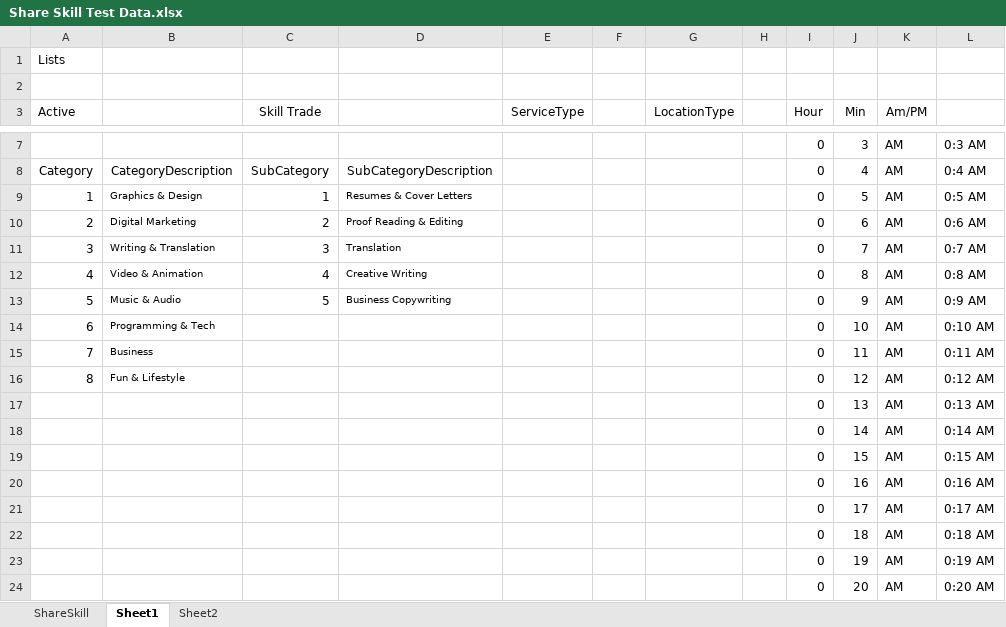
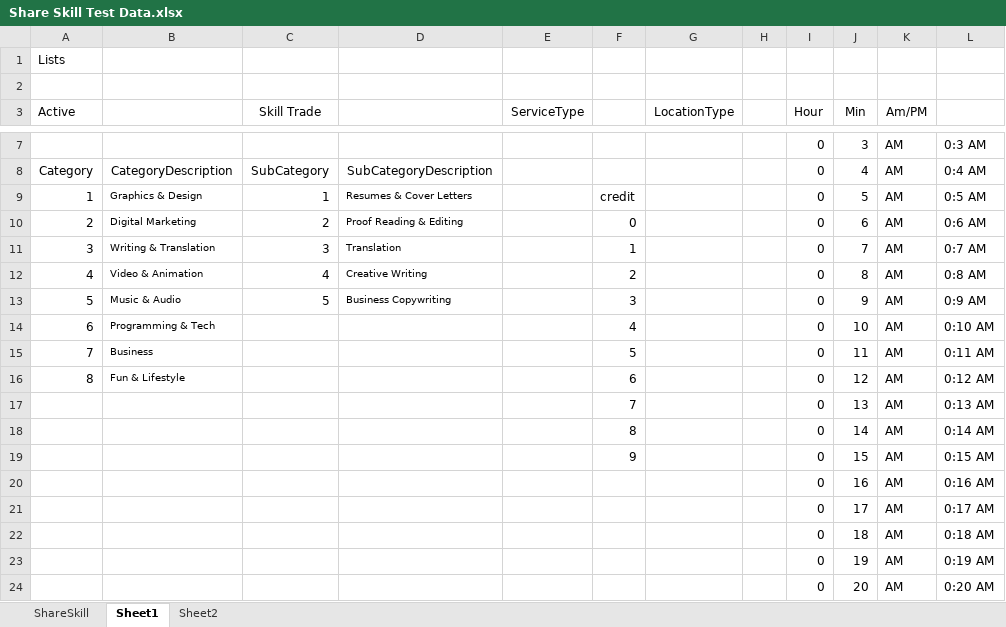
Before and after one commit to ASinghal1810/Mars_Competition_Task, an Excel workbook: Mars_Competition_Task/Spreadsheets/Share Skill Test Data.xlsx, sheet Sheet1, drawn as a sheet; only a part is shown, gaps mark what is left out; values as stored, in another font and other column widths than the file's, no borders; the diff names each change by its address in the sheet, - before the commit and + after, or states it on an @@ line.

```diff
--- a/Mars_Competition_Task/Spreadsheets/Share Skill Test Data.xlsx (sheet Sheet1)
+++ b/Mars_Competition_Task/Spreadsheets/Share Skill Test Data.xlsx (sheet Sheet1)
-F9: (empty)
+F9: credit
-F10: (empty)
+F10: 0
-F11: (empty)
+F11: 1
-F12: (empty)
+F12: 2
-F13: (empty)
+F13: 3
-F14: (empty)
+F14: 4
-F15: (empty)
+F15: 5
-F16: (empty)
+F16: 6
-F17: (empty)
+F17: 7
-F18: (empty)
+F18: 8
-F19: (empty)
+F19: 9
```
Also changed, not shown: sheet ShareSkill, 4 other files.
